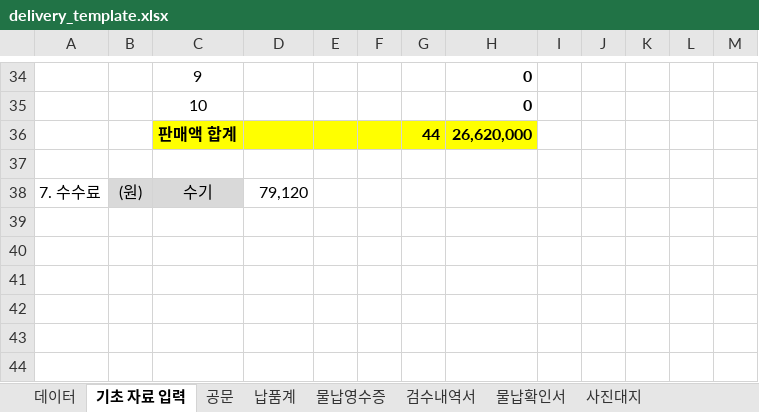
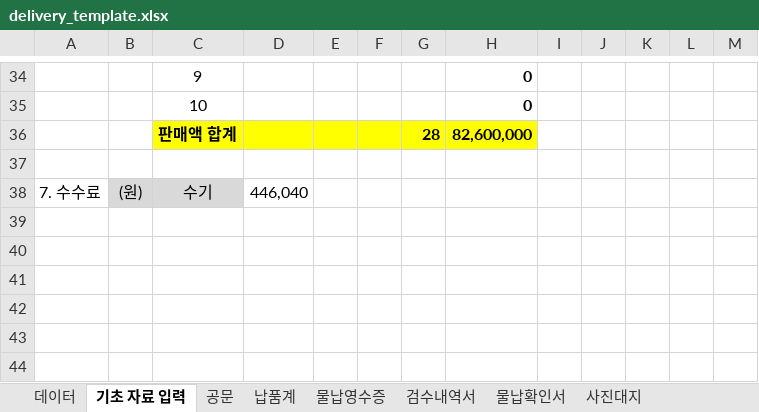
Before and after one commit to kimjs3374/light_sync, an Excel workbook: static/templates/delivery_template.xlsx, sheet 기초 자료 입력, drawn as a sheet; only a part is shown, gaps mark what is left out; values as stored, in another font and other column widths than the file's, no borders; removed rows and columns are numbered as before the commit, all else as after; the diff covers the shown part only; the diff names each change by its address in the sheet, - before the commit and + after, or states it on an @@ line.

```diff
--- a/static/templates/delivery_template.xlsx (sheet 기초 자료 입력)
+++ b/static/templates/delivery_template.xlsx (sheet 기초 자료 입력)
-row 36:  |  | 판매액 합계 |  |  |  | 44 | 26,620,000
+row 36:  |  | 판매액 합계 |  |  |  | 28 | 82,600,000
-D38: 79,120
+D38: 446,040
```
Also changed, not shown: 2 added rows, 2 removed rows and 14 edited cells elsewhere in this sheet, sheet 검수내역서, sheet 물납영수증, sheet 물납확인서, sheet 공문, sheet 납품계, sheet 사진대지, formulas that keep their value, 1 other file.
